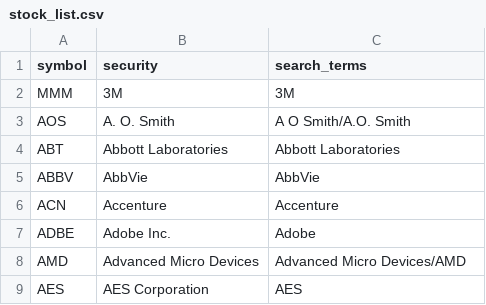
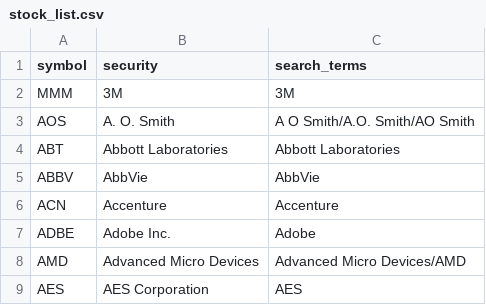
Before and after one commit to archiegerry/group-project, a CSV file: Scraping/stock_list.csv, drawn as a sheet; only a part is shown.

Commit message:
almost finished on search term generation, just need to finish ignore list. Tally/count functionality works for news articles and reddit posts

```diff
--- a/Scraping/stock_list.csv
+++ b/Scraping/stock_list.csv
@@ -2,3 +2,3 @@ symbol,security,search_terms
 MMM,3M,3M
-AOS,A. O. Smith,A O Smith/A.O. Smith
+AOS,A. O. Smith,A O Smith/A.O. Smith/AO Smith
 ABT,Abbott Laboratories,Abbott Laboratories
```
Also changed, not shown: 4 other files.
